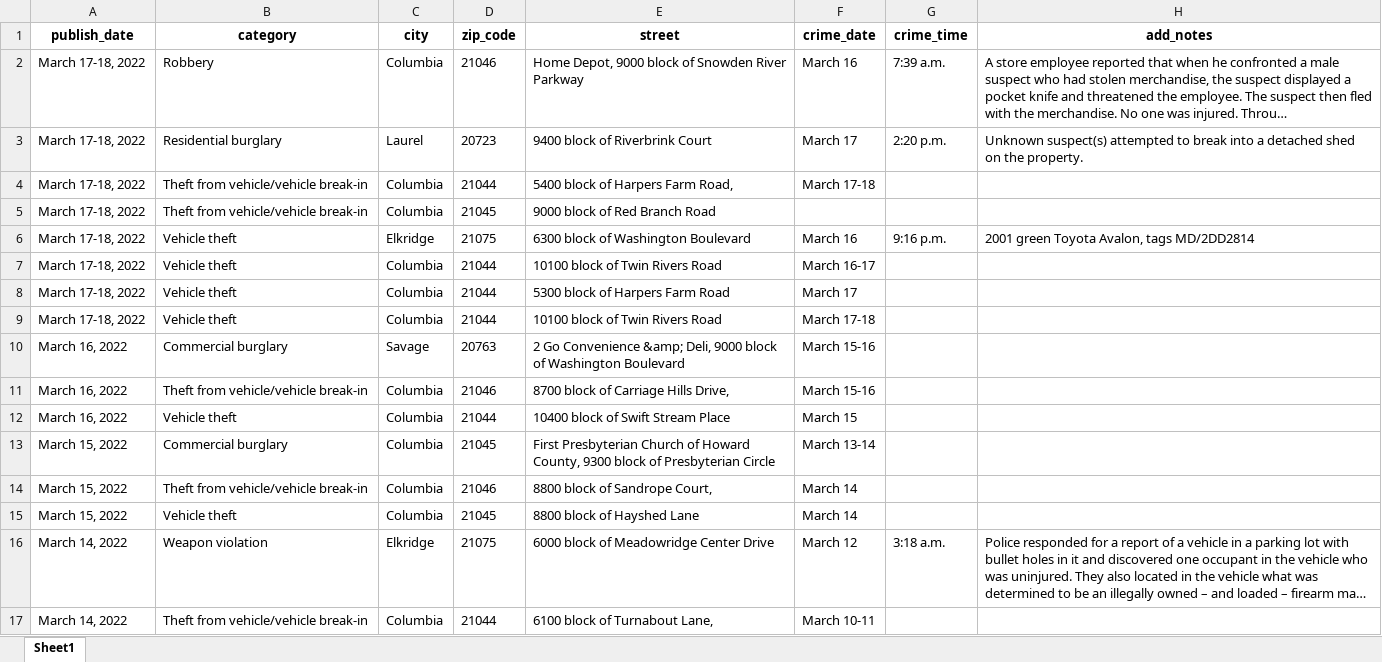
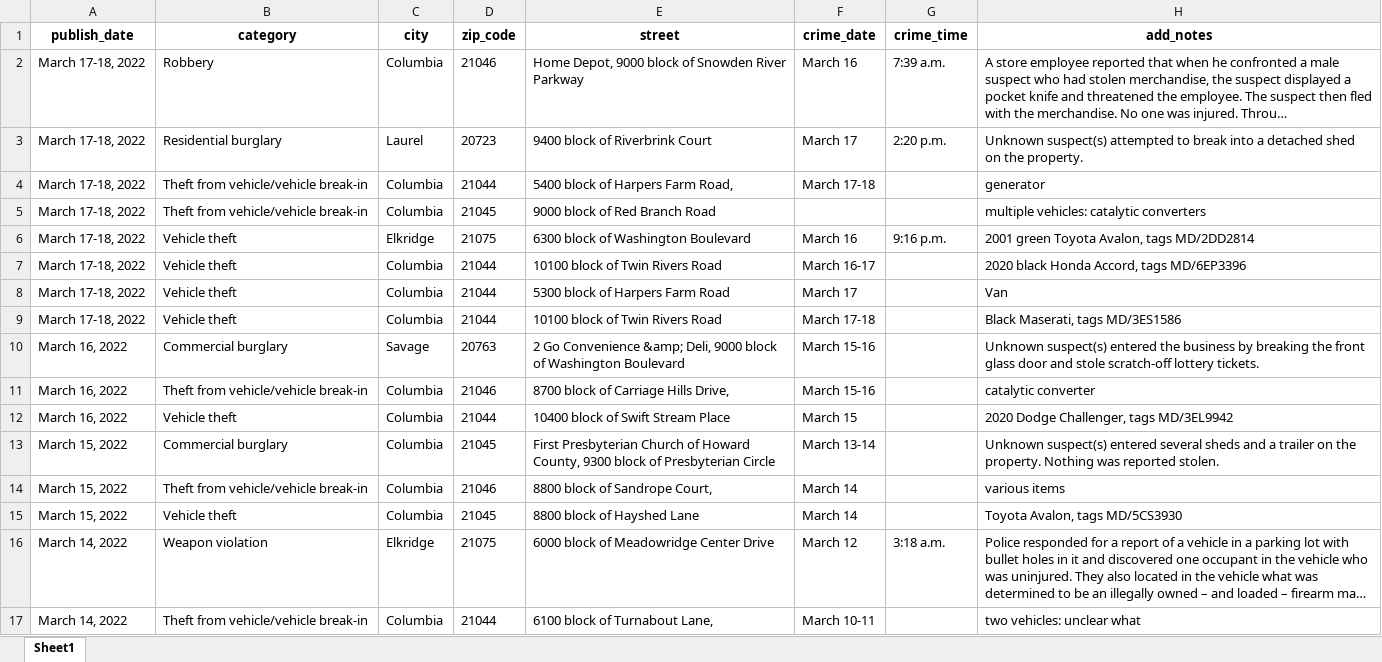
Before and after one commit to darrenseq/howard-crime, an Excel workbook: data/howard-daily-crime-bulletin.xlsx, sheet Sheet1, drawn as a sheet; only a part is shown; long unchanged cells end in …; values as stored, in another font and other column widths than the file's, no borders; the diff covers the shown part only; the diff names each change by its address in the sheet, - before the commit and + after, or states it on an @@ line.

Commit message:
extracted add notes

```diff
--- a/data/howard-daily-crime-bulletin.xlsx (sheet Sheet1)
+++ b/data/howard-daily-crime-bulletin.xlsx (sheet Sheet1)
-H4 (add_notes): (empty)
+H4 (add_notes): generator
-H5 (add_notes): (empty)
+H5 (add_notes): multiple vehicles: catalytic converters
-H7 (add_notes): (empty)
+H7 (add_notes): 2020 black Honda Accord, tags MD/6EP3396
-H8 (add_notes): (empty)
+H8 (add_notes): Van
-H9 (add_notes): (empty)
+H9 (add_notes): Black Maserati, tags MD/3ES1586
-H10 (add_notes): (empty)
+H10 (add_notes): Unknown suspect(s) entered the business by breaking the front glass door and stole scratch-off lottery tickets.
-H11 (add_notes): (empty)
+H11 (add_notes): catalytic converter
-H12 (add_notes): (empty)
+H12 (add_notes): 2020 Dodge Challenger, tags MD/3EL9942
-H13 (add_notes): (empty)
+H13 (add_notes): Unknown suspect(s) entered several sheds and a trailer on the property. Nothing was reported stolen.
-H14 (add_notes): (empty)
+H14 (add_notes): various items
-H15 (add_notes): (empty)
+H15 (add_notes): Toyota Avalon, tags MD/5CS3930
-H17 (add_notes): (empty)
+H17 (add_notes): two vehicles: unclear what
```
Also changed, not shown: 37 edited cells elsewhere in this sheet, 1 other file.
